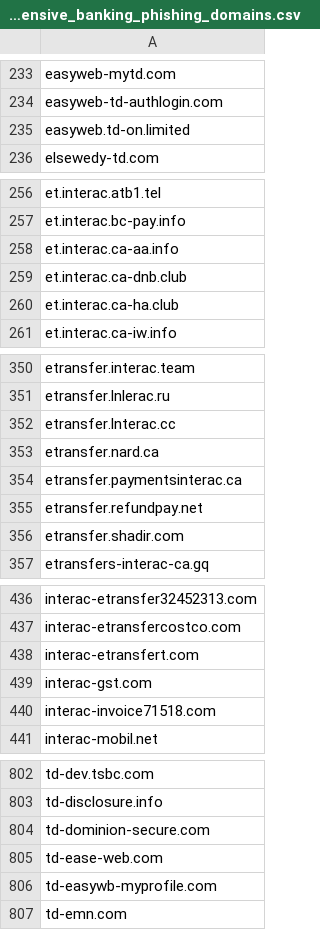
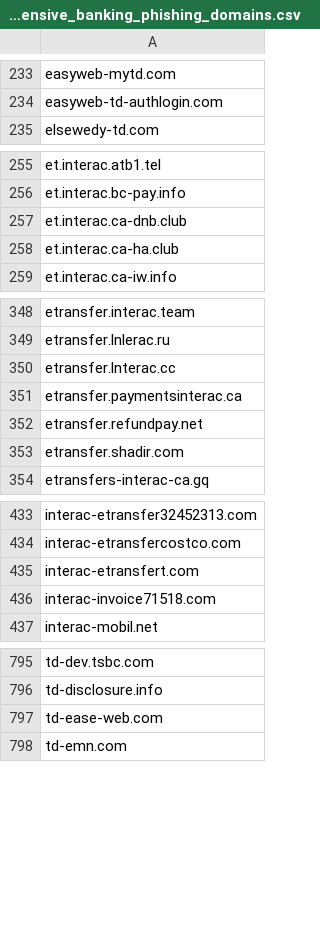
Before and after one commit to Phishcan/phishcan-data, a CSV file: api/banking/comprehensive_banking_phishing_domains.csv, drawn as a sheet; only a part is shown, gaps mark what is left out; the diff covers the shown part only.

Commit message:
Update phishing exports - 2026-01-27_06-33-14

```diff
--- a/api/banking/comprehensive_banking_phishing_domains.csv
+++ b/api/banking/comprehensive_banking_phishing_domains.csv
@@ -234,3 +234,2 @@ easyweb-mytd.com
 easyweb-td-authlogin.com
-easyweb.td-on.limited
 elsewedy-td.com
@@ -257,3 +256,2 @@ et.interac.atb1.tel
 et.interac.bc-pay.info
-et.interac.ca-aa.info
 et.interac.ca-dnb.club
@@ -352,3 +350,2 @@ etransfer.lnlerac.ru
 etransfer.lnterac.cc
-etransfer.nard.ca
 etransfer.paymentsinterac.ca
@@ -438,3 +435,2 @@ interac-etransfercostco.com
 interac-etransfert.com
-interac-gst.com
 interac-invoice71518.com
@@ -803,5 +796,3 @@ td-dev.tsbc.com
 td-disclosure.info
-td-dominion-secure.com
 td-ease-web.com
-td-easywb-myprofile.com
 td-emn.com
```
Also changed, not shown: 1 added row and 6 removed rows elsewhere in this file, api/utilities/comprehensive_utilities_phishing_domains.csv, 8 other files.
